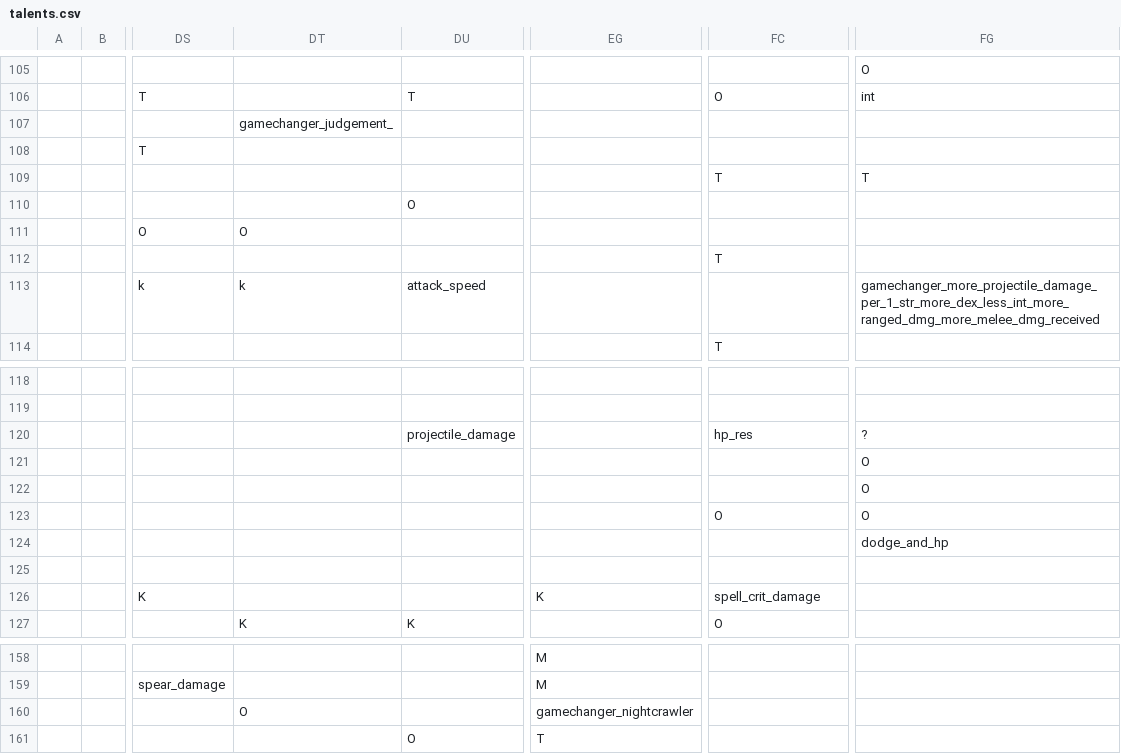
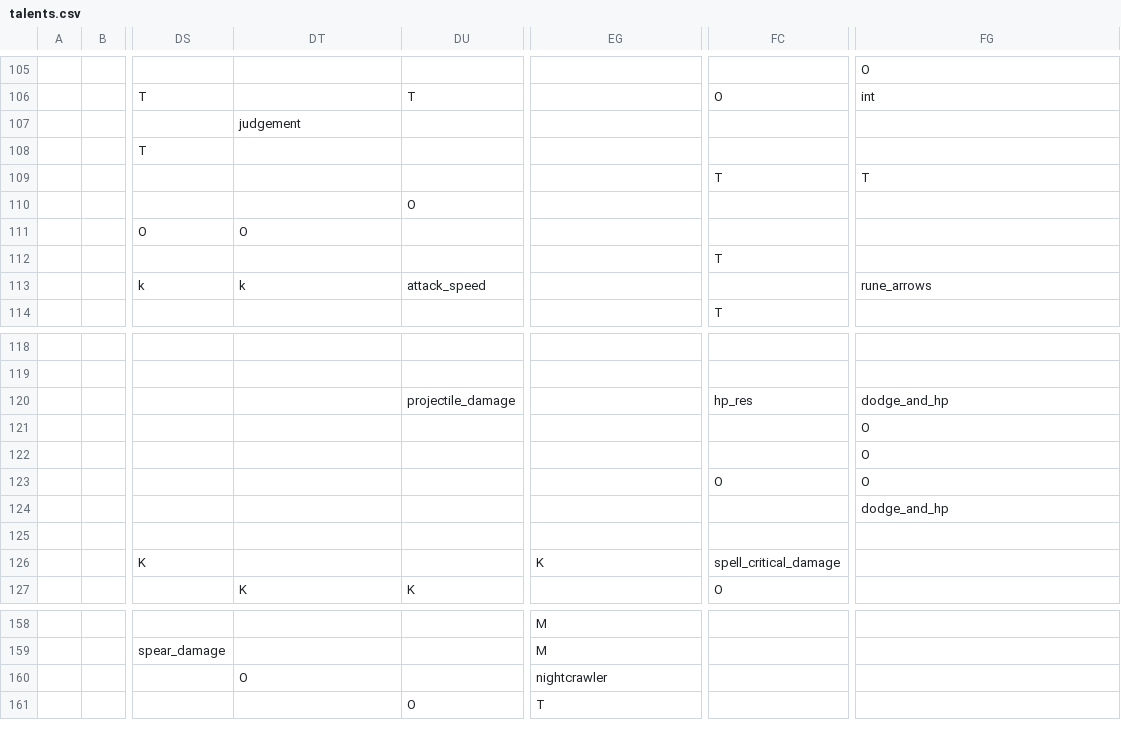
Before and after one commit to RobertSkalko/Age-of-Exile, a CSV file: src/main/resources/data/mmorpg/spell_school/talents.csv, drawn as a sheet; only a part is shown, gaps mark what is left out; the diff covers the shown part only; the diff names each change by its address in the sheet, - before the commit and + after, or states it on an @@ line.

```diff
--- a/src/main/resources/data/mmorpg/spell_school/talents.csv
+++ b/src/main/resources/data/mmorpg/spell_school/talents.csv
-DT107: gamechanger_judgement_
+DT107: judgement
-FG113: gamechanger_more_projectile_damage_per_1_str_more_dex_less_int_more_ranged_dmg_more_melee_dmg_received
+FG113: rune_arrows
-FG120: ?
+FG120: dodge_and_hp
-FC126: spell_crit_damage
+FC126: spell_critical_damage
-EG160: gamechanger_nightcrawler
+EG160: nightcrawler
```
Also changed, not shown: 47 edited cells elsewhere in this file, 16 other files.
